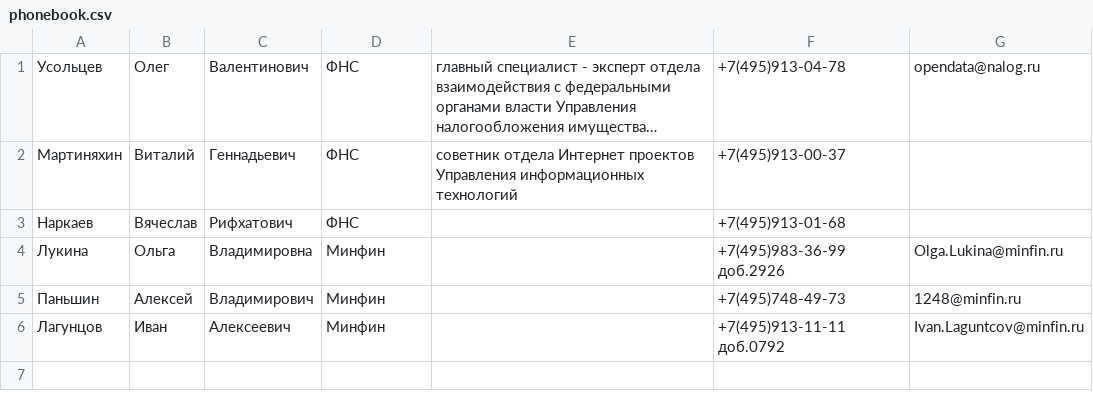
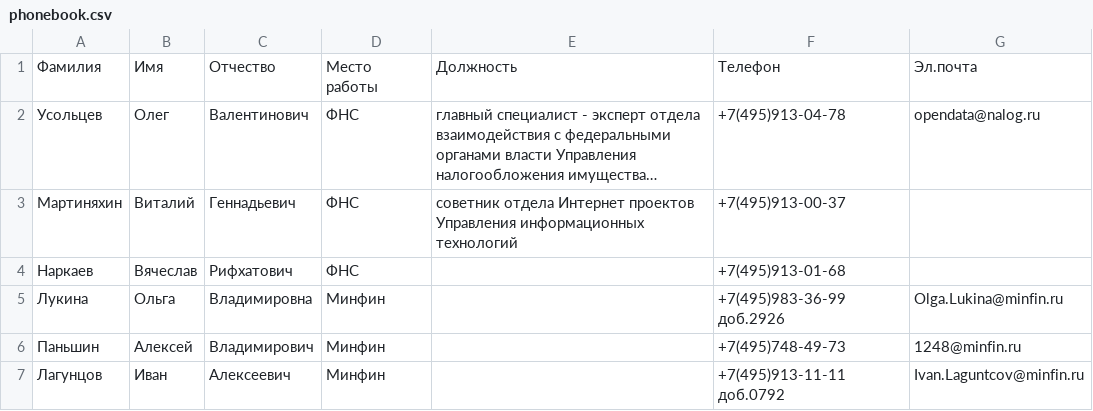
Before and after one commit to ran1024/my_netology_homeworks, a CSV file: py-homework-advanced/2_2_Regexp/phonebook.csv, drawn as a sheet; long unchanged cells end in …; the diff names each change by its address in the sheet, - before the commit and + after, or states it on an @@ line.

```diff
--- a/py-homework-advanced/2_2_Regexp/phonebook.csv
+++ b/py-homework-advanced/2_2_Regexp/phonebook.csv
+row 1: Фамилия | Имя | Отчество | Место работы | Должность | Телефон | Эл.почта
```
Also changed, not shown: 1 other file.
